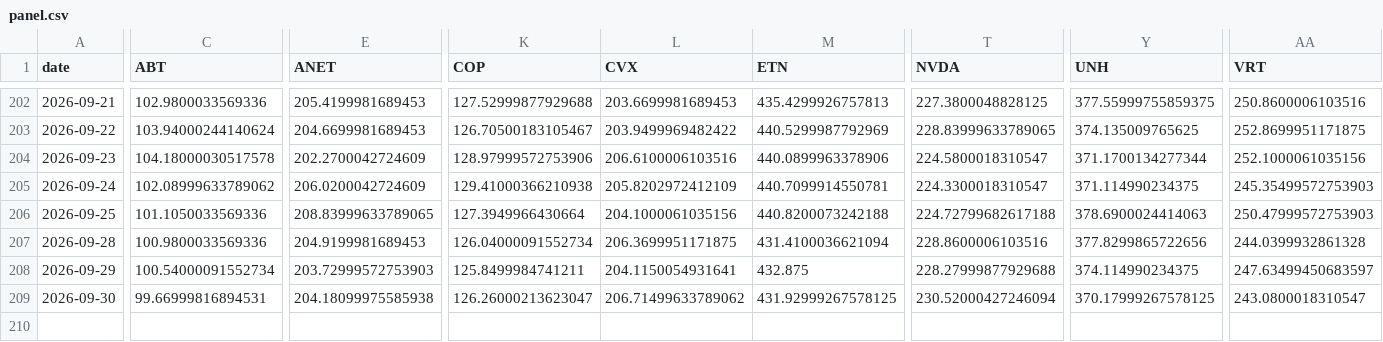
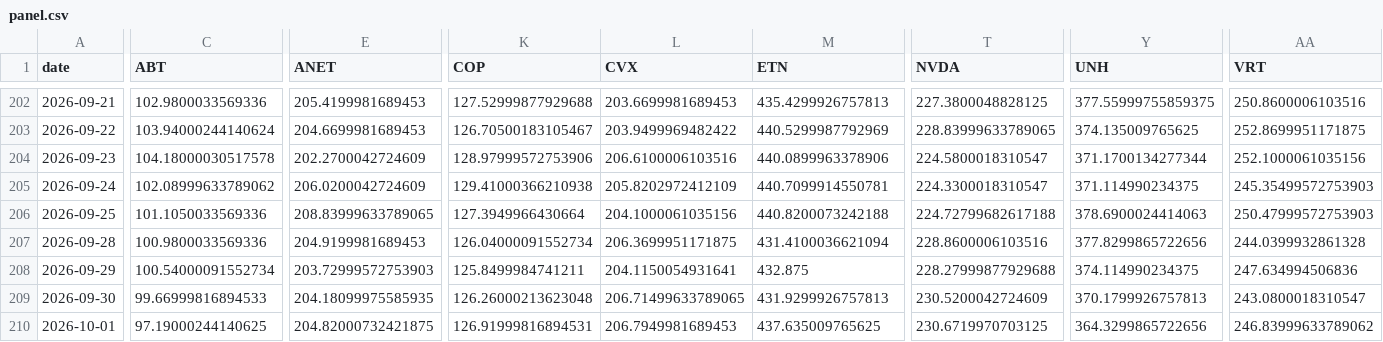
Before and after one commit to icburg27/vitals-machine, a CSV file: data/panel.csv, drawn as a sheet; only a part is shown, gaps mark what is left out; rows hold the shown columns only; the diff names each change by its address in the sheet, - before the commit and + after, or states it on an @@ line.

Commit message:
harvest 2026-10-01

```diff
--- a/data/panel.csv
+++ b/data/panel.csv
-AA208 (VRT): 247.63499450683597
+AA208 (VRT): 247.634994506836
-C209 (ABT): 99.66999816894531
+C209 (ABT): 99.66999816894533
-E209 (ANET): 204.18099975585938
+E209 (ANET): 204.18099975585935
-K209 (COP): 126.26000213623047
+K209 (COP): 126.26000213623048
-L209 (CVX): 206.71499633789062
+L209 (CVX): 206.71499633789065
-M209 (ETN): 431.92999267578125
+M209 (ETN): 431.9299926757813
-T209 (NVDA): 230.52000427246094
+T209 (NVDA): 230.5200042724609
-Y209 (UNH): 370.17999267578125
+Y209 (UNH): 370.1799926757813
+row 210: 2026-10-01 | 97.19000244140625 | 204.82000732421875 | 126.91999816894531 | 206.7949981689453 | 437.635009765625 | 230.6719970703125 | 364.3299865722656 | 246.83999633789062
```
